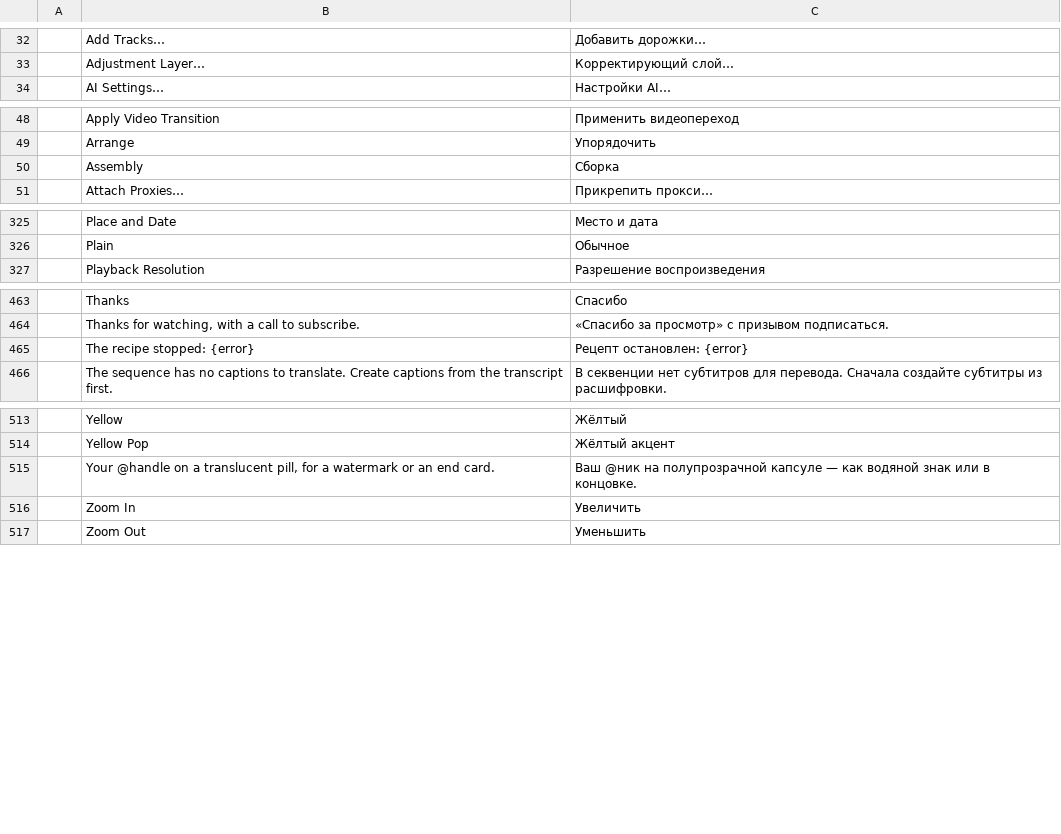
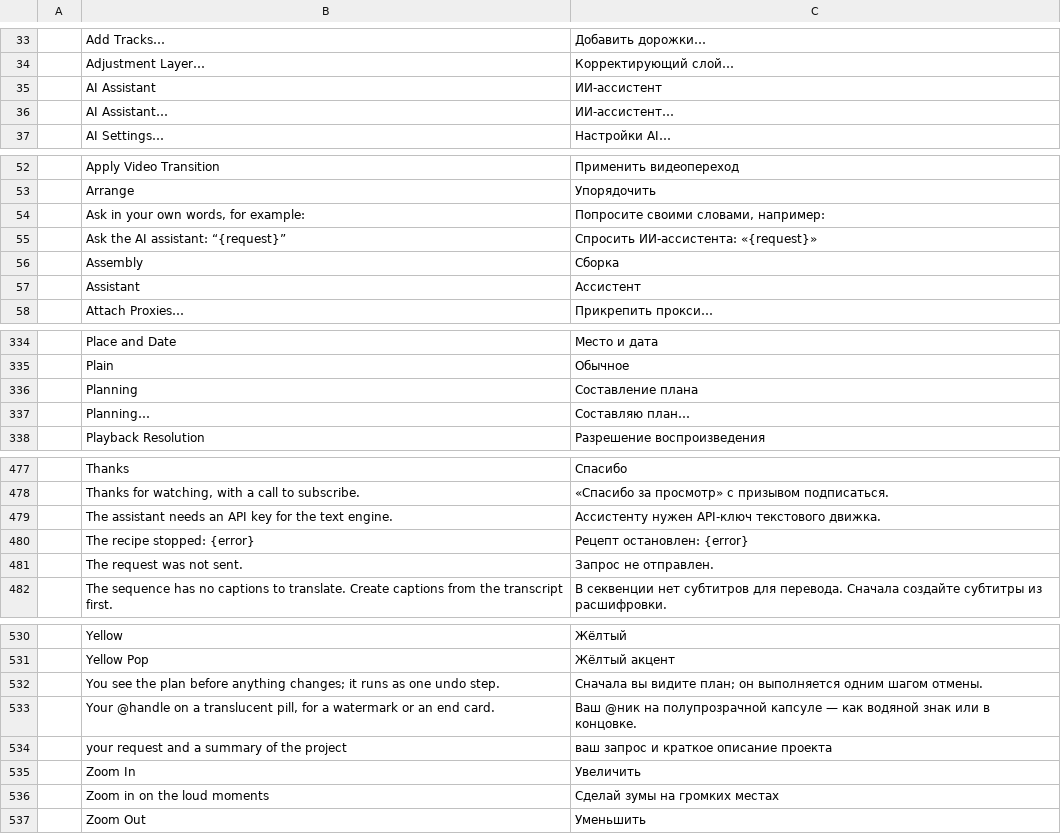
Before and after one commit to guloff/jilo-studio, a TSV file: crates/ui-egui/src/i18n/ru.tsv, drawn as a sheet; only a part is shown, gaps mark what is left out; the diff covers the shown part only; the diff names each change by its address in the sheet, - before the commit and + after, or states it on an @@ line.

Commit message:
AI assistant: a request in your own words becomes a plan of steps
AI > AI Assistant... (and the command palette when nothing matches)
sends the request, a summary of the open project (sequence, tracks,
captions, transcript size, selection; no media, no transcript text) and
the editing commands it may use to the text engine of Settings > AI, after
the usual one-time consent. The answer's steps are checked: commands that
do not exist or that the assistant may not use (files, settings, keys,
quitting, recipes, undo) are dropped and reported. The panel shows the
plan before anything changes; Run executes it as a recipe (one undo step),
Save as Recipe keeps it. assistant.plan (engine / model / confirm /
background as the other cloud text features).

```diff
--- a/crates/ui-egui/src/i18n/ru.tsv
+++ b/crates/ui-egui/src/i18n/ru.tsv
+row 35:  | AI Assistant | ИИ-ассистент
+row 36:  | AI Assistant… | ИИ-ассистент…
+row 54:  | Ask in your own words, for example: | Попросите своими словами, например:
+row 55:  | Ask the AI assistant: “{request}” | Спросить ИИ-ассистента: «{request}»
+row 57:  | Assistant | Ассистент
+row 336:  | Planning | Составление плана
+row 337:  | Planning… | Составляю план…
+row 479:  | The assistant needs an API key for the text engine. | Ассистенту нужен API-ключ текстового движка.
+row 481:  | The request was not sent. | Запрос не отправлен.
+row 532:  | You see the plan before anything changes; it runs as one undo step. | Сначала вы видите план; он выполняется одним шагом отмены.
+row 534:  | your request and a summary of the project | ваш запрос и краткое описание проекта
+row 536:  | Zoom in on the loud moments | Сделай зумы на громких местах
```
Also changed, not shown: 8 added rows elsewhere in this file, crates/ui-egui/src/i18n/es.tsv, crates/ui-egui/src/i18n/ja.tsv, 15 other files.
